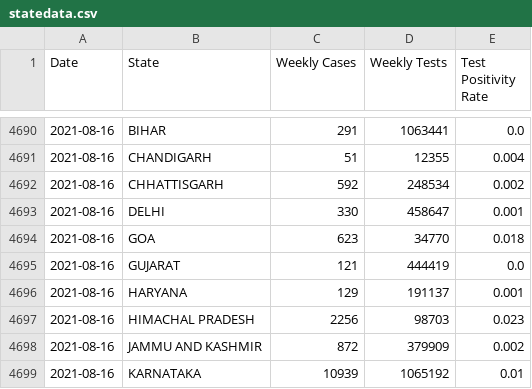
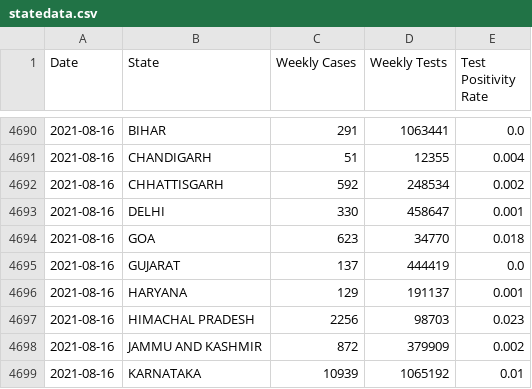
Before and after one commit to priva13/Covid-19_Bharat_records, a CSV file: statedata.csv, drawn as a sheet; only a part is shown, gaps mark what is left out.

```diff
--- a/statedata.csv
+++ b/statedata.csv
@@ -4694,3 +4694,3 @@ Date,State,Weekly Cases,Weekly Tests,Test Positivity Rate
 2021-08-16,GOA,623,34770,0.018
-2021-08-16,GUJARAT,121,444419,0.0
+2021-08-16,GUJARAT,137,444419,0.0
 2021-08-16,HARYANA,129,191137,0.001
```
